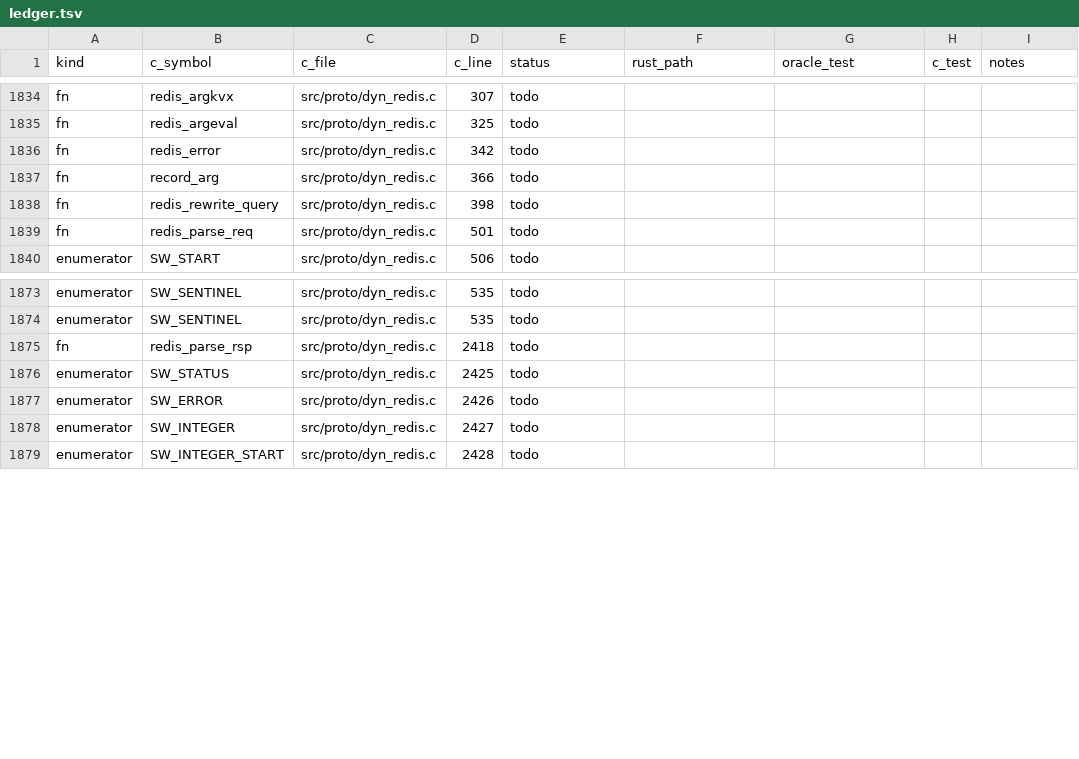
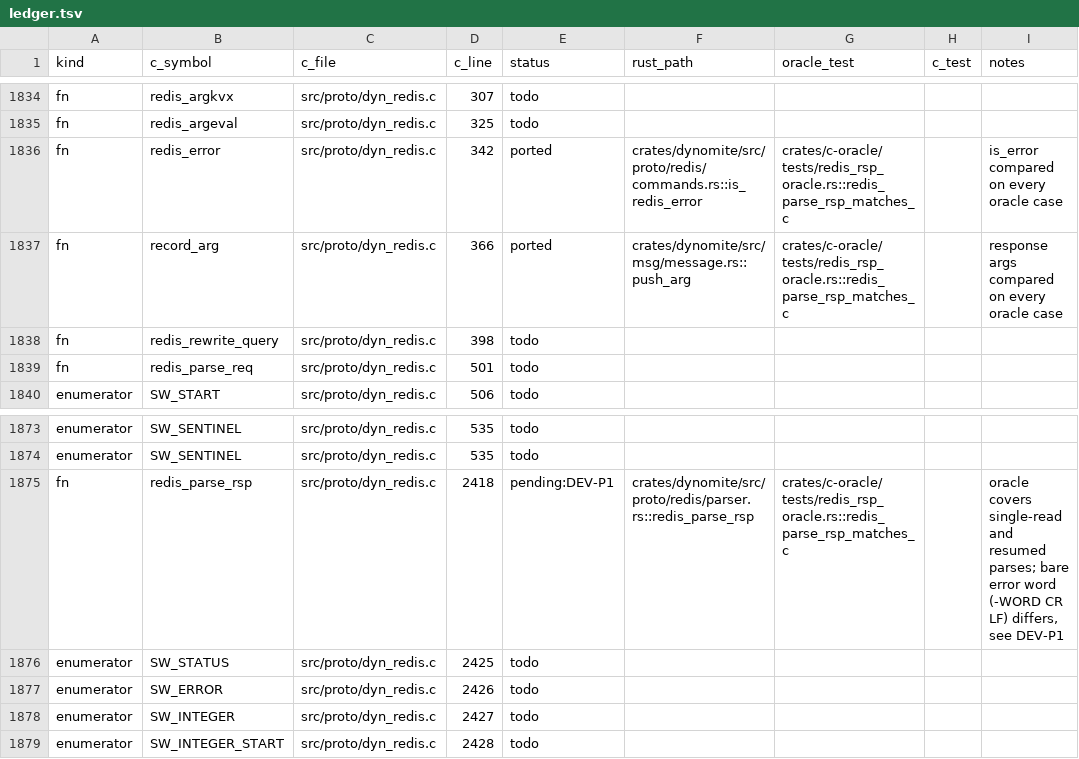
Before and after one commit to gburd/dynomite, a TSV file: docs/transliteration/ledger.tsv, drawn as a sheet; only a part is shown, gaps mark what is left out.

Commit message:
test(c-oracle): differential oracle for the Redis response parser
Compile src/proto/dyn_redis.c (with dyn_mbuf.c and dyn_types.c) against
the release config.h and drive C redis_parse_rsp through a small shim.
The shim parses one mbuf, optionally in two reads with the parse
resumed from the saved state, and reports result, type, integer,
is_error, ntokens, consumed length, and the recorded args.

hegeltest properties compare C and Rust on well-formed replies of every
RESP type (status, error words, integers with sign and 64-bit overflow,
bulk including -1 and 0 length, nested multibulk) with truncation and
byte mutation, both in one read and split at every byte boundary.

Two findings are recorded in deviations.md as PROPOSED for an owner
ruling:
- DEV-P1: C consumes the CR of a bare error word ("-ERR\r\n"), so the
  reply never completes or swallows the next pipelined reply. Rust
  completes it; the oracle compares this class with a space inserted.
  The ledger row is pending:DEV-P1.
- DEV-P2: a nested multibulk overwrites the outer count, so only a
  trailing nested array parses as one reply. Rust equals C.

Ledger: redis_error and record_arg ported; redis_parse_rsp pending.

Refs: docs/transliteration/PLAN.md
Parity: docs/transliteration/ledger.tsv redis_parse_rsp
Signed-off-by: Greg Burd <greg@burd.me>

```diff
--- a/docs/transliteration/ledger.tsv
+++ b/docs/transliteration/ledger.tsv
@@ -1835,4 +1835,4 @@ fn	redis_argkvx	src/proto/dyn_redis.c	307	todo
 fn	redis_argeval	src/proto/dyn_redis.c	325	todo				
-fn	redis_error	src/proto/dyn_redis.c	342	todo				
-fn	record_arg	src/proto/dyn_redis.c	366	todo				
+fn	redis_error	src/proto/dyn_redis.c	342	ported	crates/dynomite/src/proto/redis/commands.rs::is_redis_error	crates/c-oracle/tests/redis_rsp_oracle.rs::redis_parse_rsp_matches_c		is_error compared on every oracle case
+fn	record_arg	src/proto/dyn_redis.c	366	ported	crates/dynomite/src/msg/message.rs::push_arg	crates/c-oracle/tests/redis_rsp_oracle.rs::redis_parse_rsp_matches_c		response args compared on every oracle case
 fn	redis_rewrite_query	src/proto/dyn_redis.c	398	todo				
@@ -1874,3 +1874,3 @@ enumerator	SW_SENTINEL	src/proto/dyn_redis.c	535	todo
 enumerator	SW_SENTINEL	src/proto/dyn_redis.c	535	todo				
-fn	redis_parse_rsp	src/proto/dyn_redis.c	2418	todo				
+fn	redis_parse_rsp	src/proto/dyn_redis.c	2418	pending:DEV-P1	crates/dynomite/src/proto/redis/parser.rs::redis_parse_rsp	crates/c-oracle/tests/redis_rsp_oracle.rs::redis_parse_rsp_matches_c		oracle covers single-read and resumed parses; bare error word (-WORD CR LF) differs, see DEV-P1
 enumerator	SW_STATUS	src/proto/dyn_redis.c	2425	todo				
```
Also changed, not shown: 7 other files.
